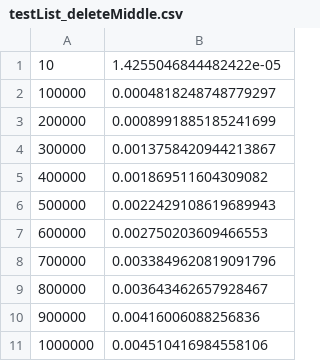
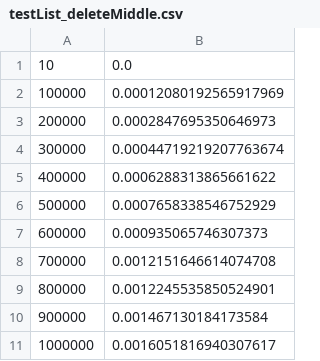
Before and after one commit to emmagesena/CS301, a CSV file: Assignment2-Runtime/testList_deleteMiddle.csv, drawn as a sheet.

```diff
--- a/Assignment2-Runtime/testList_deleteMiddle.csv
+++ b/Assignment2-Runtime/testList_deleteMiddle.csv
@@ -1,11 +1,11 @@
-10,1.4255046844482422e-05
-100000,0.0004818248748779297
-200000,0.0008991885185241699
-300000,0.0013758420944213867
-400000,0.001869511604309082
-500000,0.0022429108619689943
-600000,0.002750203609466553
-700000,0.0033849620819091796
-800000,0.003643462657928467
-900000,0.00416006088256836
-1000000,0.004510416984558106
+10,0.0
+100000,0.00012080192565917969
+200000,0.0002847695350646973
+300000,0.00044719219207763674
+400000,0.0006288313865661622
+500000,0.0007658338546752929
+600000,0.000935065746307373
+700000,0.0012151646614074708
+800000,0.0012245535850524901
+900000,0.001467130184173584
+1000000,0.0016051816940307617
```
Also changed, not shown: Assignment2-Runtime/testList_deleteFront.csv, Assignment2-Runtime/testList_deleteRandom.csv, 12 other files.
